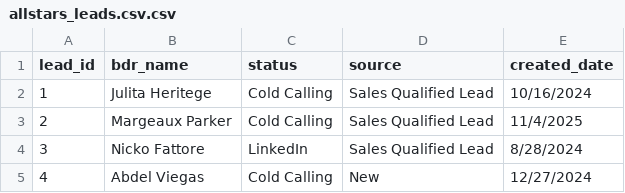
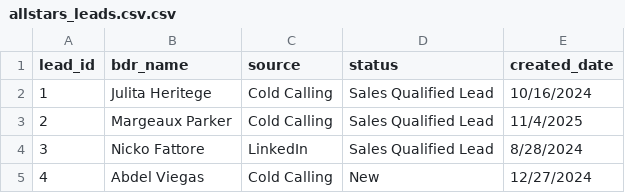
Before and after one commit to sofyageysler-spec/analytics-portfolio, a CSV file: data/allstars_leads.csv.csv, drawn as a sheet; only a part is shown.

Commit message:
Update allstars_leads.csv.csv

```diff
--- a/data/allstars_leads.csv.csv
+++ b/data/allstars_leads.csv.csv
@@ -1,2 +1,2 @@
-lead_id,bdr_name,status,source,created_date
+lead_id,bdr_name,source,status,created_date
 1,Julita Heritege,Cold Calling,Sales Qualified Lead,10/16/2024
```
